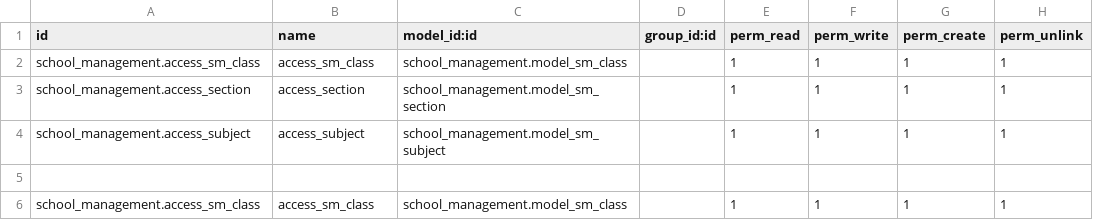
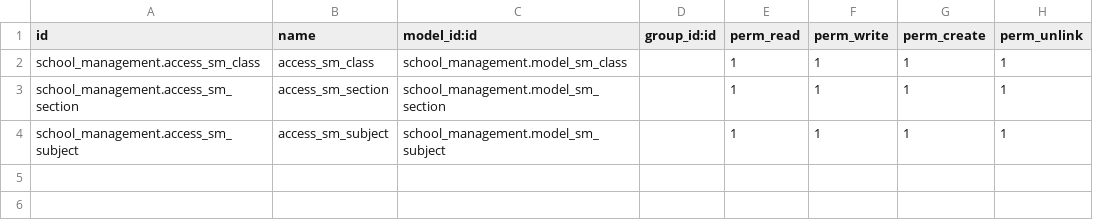
Before and after one commit to sattar-kuet/school_management, a CSV file: security/ir.model.access.csv, drawn as a sheet.

```diff
--- a/security/ir.model.access.csv
+++ b/security/ir.model.access.csv
@@ -2,5 +2,3 @@ id,name,model_id:id,group_id:id,perm_read,perm_write,perm_create,perm_unlink
 school_management.access_sm_class,access_sm_class,school_management.model_sm_class,,1,1,1,1
-school_management.access_section,access_section,school_management.model_sm_section,,1,1,1,1
-school_management.access_subject,access_subject,school_management.model_sm_subject,,1,1,1,1
-
-school_management.access_sm_class,access_sm_class,school_management.model_sm_class,,1,1,1,1
+school_management.access_sm_section,access_sm_section,school_management.model_sm_section,,1,1,1,1
+school_management.access_sm_subject,access_sm_subject,school_management.model_sm_subject,,1,1,1,1
```
Also changed, not shown: 16 other files.
